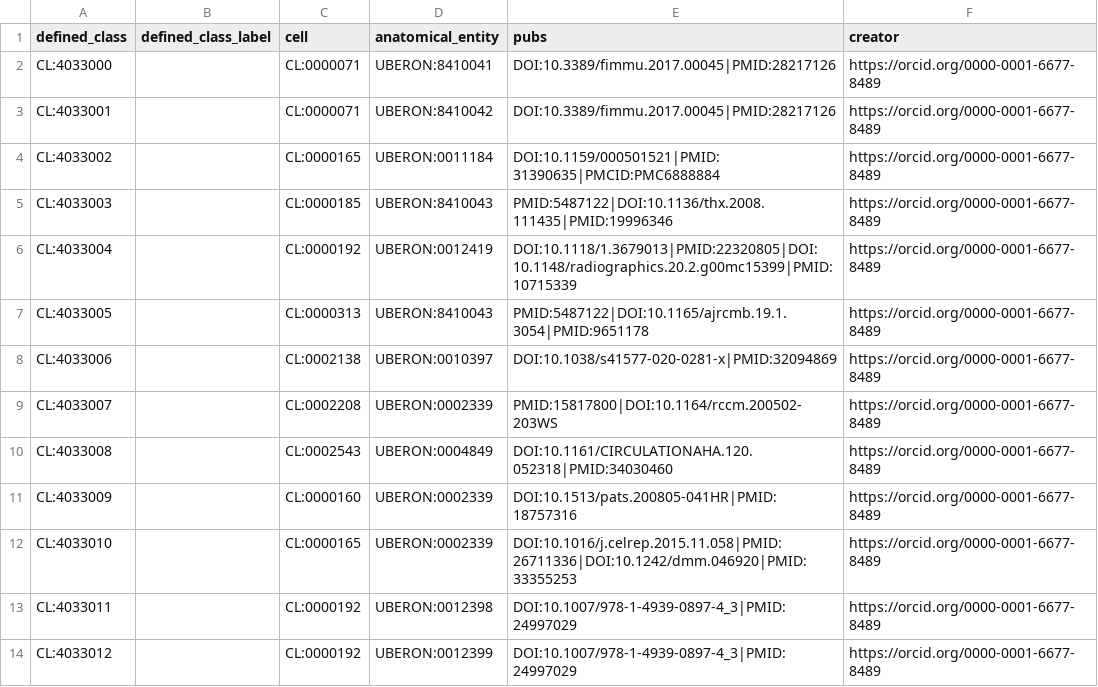
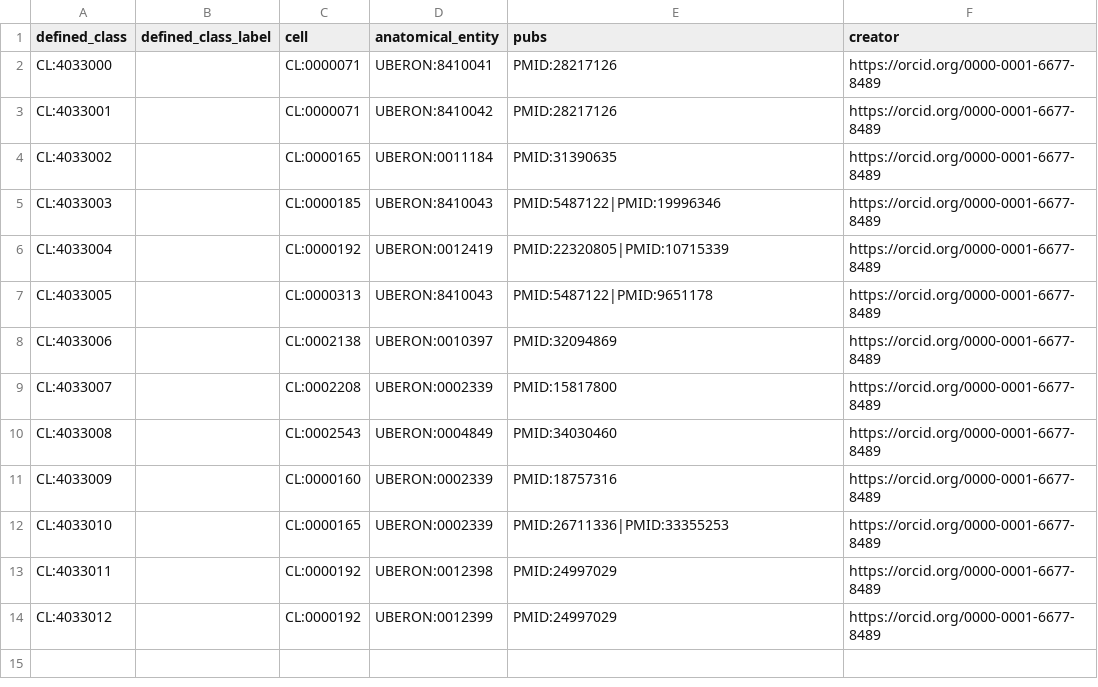
Before and after one commit to obophenotype/cell-ontology, a TSV file: src/patterns/data/default/cellPartOfAnatomicalEntity.tsv, drawn as a sheet.

```diff
--- a/src/patterns/data/default/cellPartOfAnatomicalEntity.tsv
+++ b/src/patterns/data/default/cellPartOfAnatomicalEntity.tsv
@@ -1,14 +1,14 @@
 defined_class	defined_class_label	cell	anatomical_entity	pubs	creator
-CL:4033000		CL:0000071	UBERON:8410041	DOI:10.3389/fimmu.2017.00045|PMID:28217126	https://orcid.org/0000-0001-6677-8489
-CL:4033001		CL:0000071	UBERON:8410042	DOI:10.3389/fimmu.2017.00045|PMID:28217126	https://orcid.org/0000-0001-6677-8489
-CL:4033002		CL:0000165	UBERON:0011184	DOI:10.1159/000501521|PMID:31390635|PMCID:PMC6888884	https://orcid.org/0000-0001-6677-8489
-CL:4033003		CL:0000185	UBERON:8410043	PMID:5487122|DOI:10.1136/thx.2008.111435|PMID:19996346	https://orcid.org/0000-0001-6677-8489
-CL:4033004		CL:0000192	UBERON:0012419	DOI:10.1118/1.3679013|PMID:22320805|DOI:10.1148/radiographics.20.2.g00mc15399|PMID:10715339	https://orcid.org/0000-0001-6677-8489
-CL:4033005		CL:0000313	UBERON:8410043	PMID:5487122|DOI:10.1165/ajrcmb.19.1.3054|PMID:9651178	https://orcid.org/0000-0001-6677-8489
-CL:4033006		CL:0002138	UBERON:0010397	DOI:10.1038/s41577-020-0281-x|PMID:32094869	https://orcid.org/0000-0001-6677-8489
-CL:4033007		CL:0002208	UBERON:0002339	PMID:15817800|DOI:10.1164/rccm.200502-203WS	https://orcid.org/0000-0001-6677-8489
-CL:4033008		CL:0002543	UBERON:0004849	DOI:10.1161/CIRCULATIONAHA.120.052318|PMID:34030460	https://orcid.org/0000-0001-6677-8489
-CL:4033009		CL:0000160	UBERON:0002339	DOI:10.1513/pats.200805-041HR|PMID:18757316	https://orcid.org/0000-0001-6677-8489
-CL:4033010		CL:0000165	UBERON:0002339	DOI:10.1016/j.celrep.2015.11.058|PMID:26711336|DOI:10.1242/dmm.046920|PMID:33355253	https://orcid.org/0000-0001-6677-8489
-CL:4033011		CL:0000192	UBERON:0012398	DOI:10.1007/978-1-4939-0897-4_3|PMID:24997029	https://orcid.org/0000-0001-6677-8489
-CL:4033012		CL:0000192	UBERON:0012399	DOI:10.1007/978-1-4939-0897-4_3|PMID:24997029	https://orcid.org/0000-0001-6677-8489
+CL:4033000		CL:0000071	UBERON:8410041	PMID:28217126	https://orcid.org/0000-0001-6677-8489
+CL:4033001		CL:0000071	UBERON:8410042	PMID:28217126	https://orcid.org/0000-0001-6677-8489
+CL:4033002		CL:0000165	UBERON:0011184	PMID:31390635	https://orcid.org/0000-0001-6677-8489
+CL:4033003		CL:0000185	UBERON:8410043	PMID:5487122|PMID:19996346	https://orcid.org/0000-0001-6677-8489
+CL:4033004		CL:0000192	UBERON:0012419	PMID:22320805|PMID:10715339	https://orcid.org/0000-0001-6677-8489
+CL:4033005		CL:0000313	UBERON:8410043	PMID:5487122|PMID:9651178	https://orcid.org/0000-0001-6677-8489
+CL:4033006		CL:0002138	UBERON:0010397	PMID:32094869	https://orcid.org/0000-0001-6677-8489
+CL:4033007		CL:0002208	UBERON:0002339	PMID:15817800	https://orcid.org/0000-0001-6677-8489
+CL:4033008		CL:0002543	UBERON:0004849	PMID:34030460	https://orcid.org/0000-0001-6677-8489
+CL:4033009		CL:0000160	UBERON:0002339	PMID:18757316	https://orcid.org/0000-0001-6677-8489
+CL:4033010		CL:0000165	UBERON:0002339	PMID:26711336|PMID:33355253	https://orcid.org/0000-0001-6677-8489
+CL:4033011		CL:0000192	UBERON:0012398	PMID:24997029	https://orcid.org/0000-0001-6677-8489
+CL:4033012		CL:0000192	UBERON:0012399	PMID:24997029	https://orcid.org/0000-0001-6677-8489
```
Also changed, not shown: 1 other file.
